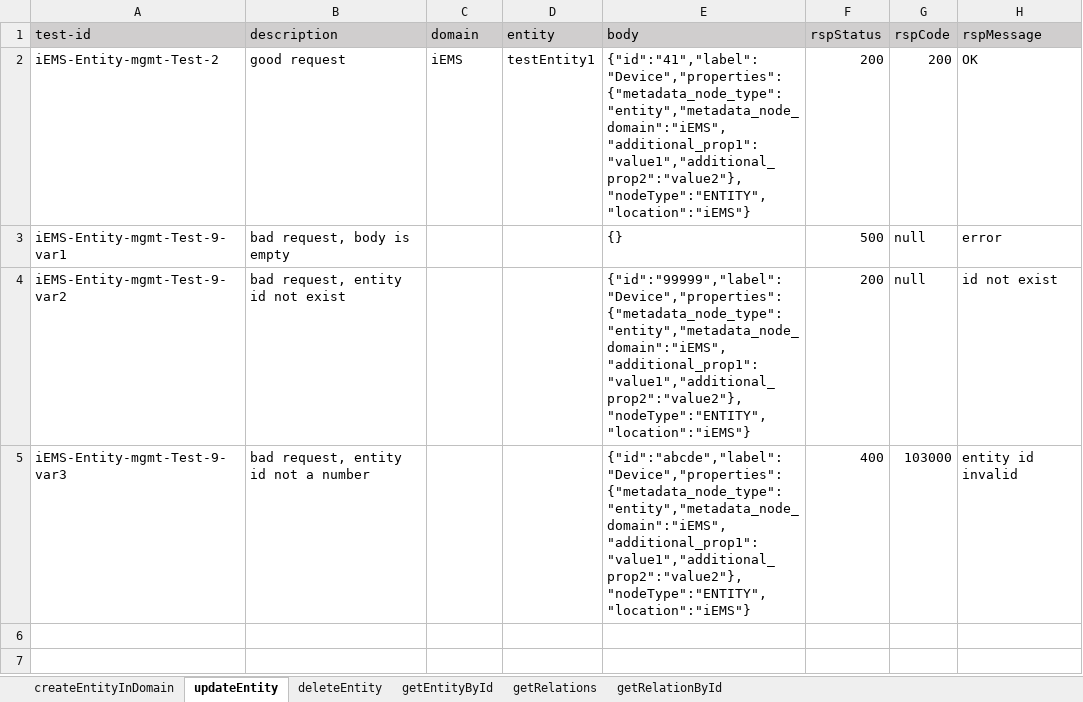
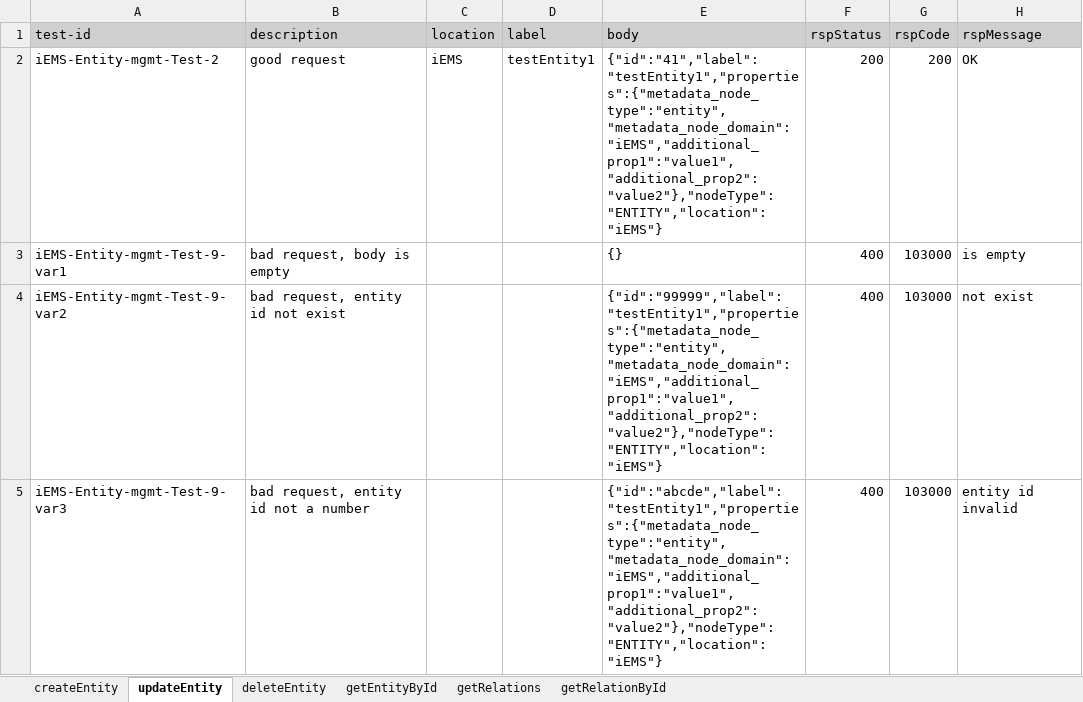
Before and after one commit to shaowenhao/performance-monitoring, an Excel workbook: src/main/resources/test-data-xls/iems-entity-management-test-data.xlsx, sheet updateEntity, drawn as a sheet; values as stored, in another font and other column widths than the file's, no borders; the diff names each change by its address in the sheet, - before the commit and + after, or states it on an @@ line.

Commit message:
fix entity management test fails due to feature update

```diff
--- a/src/main/resources/test-data-xls/iems-entity-management-test-data.xlsx (sheet updateEntity)
+++ b/src/main/resources/test-data-xls/iems-entity-management-test-data.xlsx (sheet updateEntity)
-sheet tab: createEntityInDomain
+sheet tab: createEntity
-C1: domain
+C1: location
-D1: entity
+D1: label
-E2 (body): {"id":"41","label":"Device","properties":{"metadata_node_type":"entity","metadata_node_domain":"iEMS","additional_prop1":"value1","additional_prop2":"value2"},"nodeType":"ENTITY","location":"iEMS"}
+E2 (body): {"id":"41","label":"testEntity1","properties":{"metadata_node_type":"entity","metadata_node_domain":"iEMS","additional_prop1":"value1","additional_prop2":"value2"},"nodeType":"ENTITY","location":"iEMS"}
-F3 (rspStatus): 500
+F3 (rspStatus): 400
-G3:G4 (rspCode): null
+G3:G4 (rspCode): 103000
-H3 (rspMessage): error
+H3 (rspMessage): is empty
-E4 (body): {"id":"99999","label":"Device","properties":{"metadata_node_type":"entity","metadata_node_domain":"iEMS","additional_prop1":"value1","additional_prop2":"value2"},"nodeType":"ENTITY","location":"iEMS"}
+E4 (body): {"id":"99999","label":"testEntity1","properties":{"metadata_node_type":"entity","metadata_node_domain":"iEMS","additional_prop1":"value1","additional_prop2":"value2"},"nodeType":"ENTITY","location":"iEMS"}
-F4 (rspStatus): 200
+F4 (rspStatus): 400
-H4 (rspMessage): id not exist
+H4 (rspMessage): not exist
-E5 (body): {"id":"abcde","label":"Device","properties":{"metadata_node_type":"entity","metadata_node_domain":"iEMS","additional_prop1":"value1","additional_prop2":"value2"},"nodeType":"ENTITY","location":"iEMS"}
+E5 (body): {"id":"abcde","label":"testEntity1","properties":{"metadata_node_type":"entity","metadata_node_domain":"iEMS","additional_prop1":"value1","additional_prop2":"value2"},"nodeType":"ENTITY","location":"iEMS"}
```
Also changed, not shown: sheet getEntityById, sheet deleteEntity, sheet createEntity, sheet getRelationById, src/main/resources/test-data-xls/jinzu-api-engine-test-data.xlsx, src/main/resources/test-data-xls/jinzu-connector-test-data.xlsx, 9 other files.
